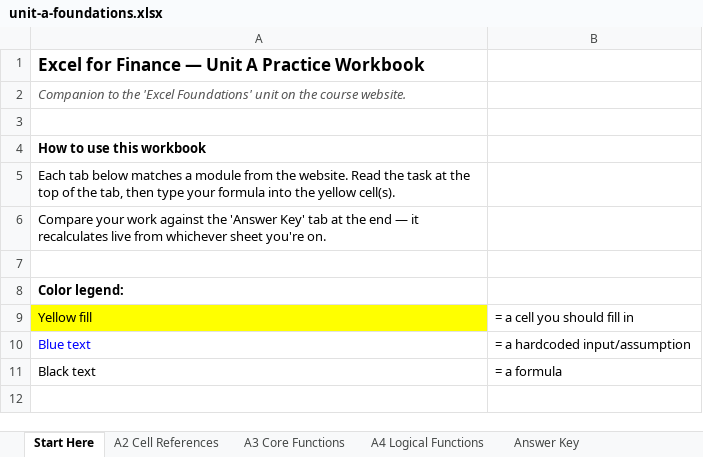
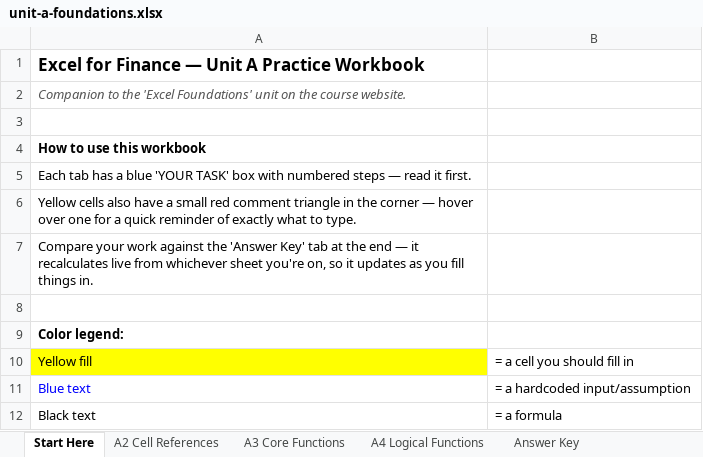
Before and after one commit to owenasmith140-tech/excel-finance-academy, an Excel workbook: workbooks/unit-a-foundations.xlsx, sheet Start Here, drawn as a sheet; values as stored, in another font and other column widths than the file's, no borders; formulas without a stored value are shown as written; the diff names each change by its address in the sheet, - before the commit and + after, or states it on an @@ line.

```diff
--- a/workbooks/unit-a-foundations.xlsx (sheet Start Here)
+++ b/workbooks/unit-a-foundations.xlsx (sheet Start Here)
-A5: Each tab below matches a module from the website. Read the task at the top of the tab, then type your formula into the yellow cell(s).
+A5: Each tab has a blue 'YOUR TASK' box with numbered steps — read it first.
-A6: Compare your work against the 'Answer Key' tab at the end — it recalculates live from whichever sheet you're on.
+A6: Yellow cells also have a small red comment triangle in the corner — hover over one for a quick reminder of exactly what to type.
+row 7: Compare your work against the 'Answer Key' tab at the end — it recalculates live from whichever sheet you're on, so it updates as you fill things in.
```
Also changed, not shown: sheet A2 Cell References, sheet A4 Logical Functions, sheet A3 Core Functions, workbooks/unit-b-data.xlsx, workbooks/unit-c-functions.xlsx, 1 other file.
